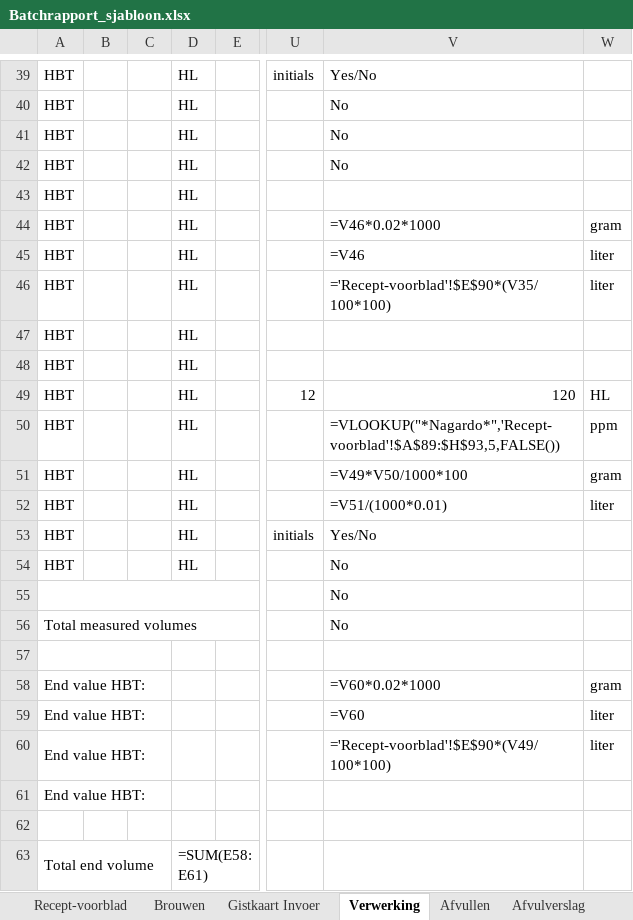
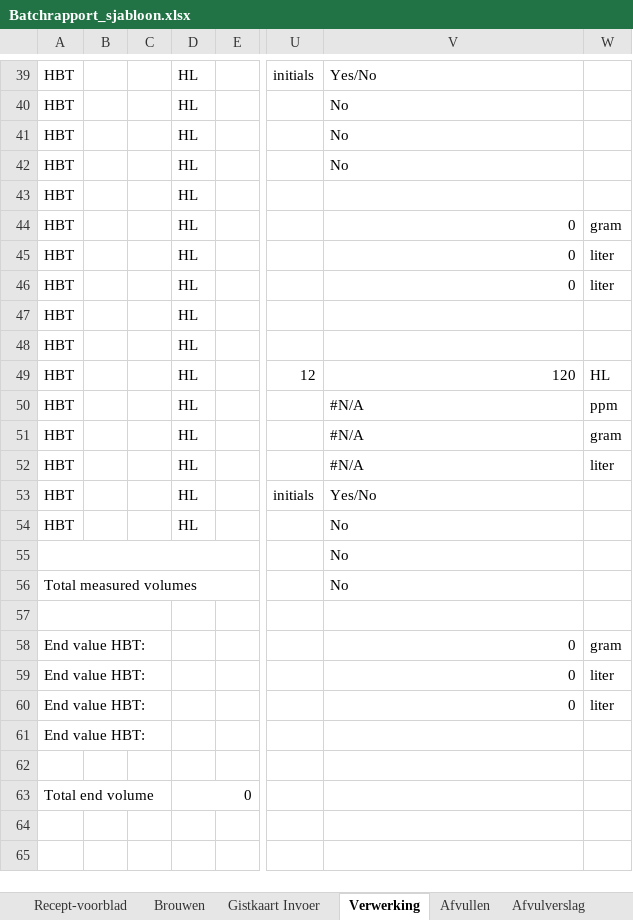
Before and after one commit to Jaap-Jopen/Jopen_Batch_Database, an Excel workbook: batchrapport-generator/Batchrapport_sjabloon.xlsx, sheet Verwerking, drawn as a sheet; only a part is shown, gaps mark what is left out; values as stored, in another font and other column widths than the file's, no cell formats; formulas without a stored value are shown as written; conditional formats not drawn; the diff covers the shown part only; the diff names each change by its address in the sheet, - before the commit and + after, or states it on an @@ line.

```diff
--- a/batchrapport-generator/Batchrapport_sjabloon.xlsx (sheet Verwerking)
+++ b/batchrapport-generator/Batchrapport_sjabloon.xlsx (sheet Verwerking)
-V44: =V46*0.02*1000
+V44: 0
-V45: =V46
+V45: 0
-V46: ='Recept-voorblad'!$E$90*(V35/100*100)
+V46: 0
-V50: =VLOOKUP("*Nagardo*",'Recept-voorblad'!$A$89:$H$93,5,FALSE())
+V50: #N/A
-V51: =V49*V50/1000*100
+V51: #N/A
-V52: =V51/(1000*0.01)
+V52: #N/A
-V58: =V60*0.02*1000
+V58: 0
-V59: =V60
+V59: 0
-V60: ='Recept-voorblad'!$E$90*(V49/100*100)
+V60: 0
-D63: =SUM(E58:E61)
+D63: 0
```
Also changed, not shown: 22 edited cells elsewhere in this sheet, sheet Brouwen, sheet Gistkaart Invoer, sheet Afvulverslag, sheet Recept-voorblad, sheet Afvullen, cell formats, formulas that keep their value, hidden cells, charts or pictures.
